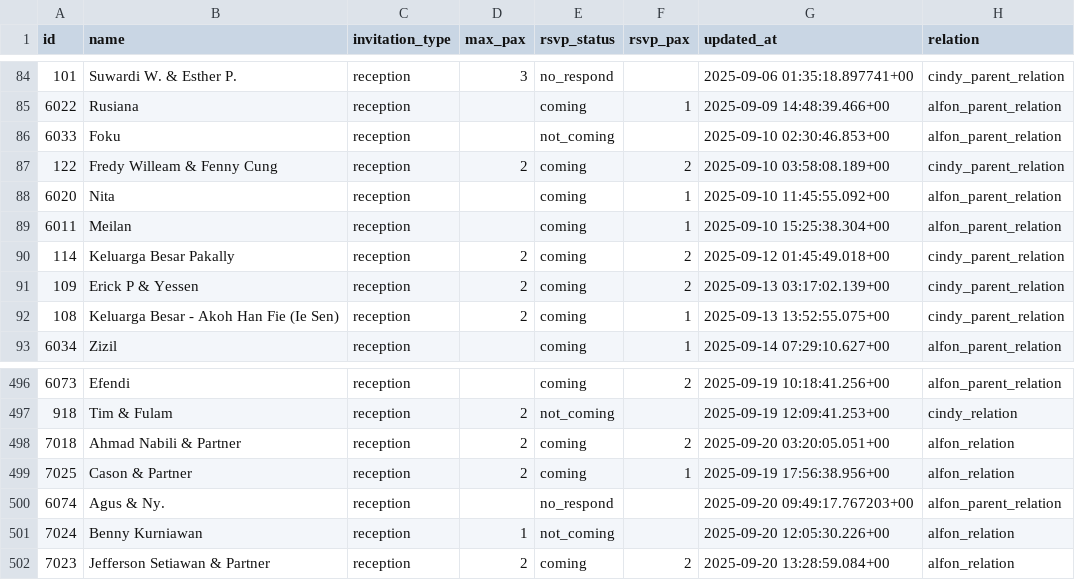
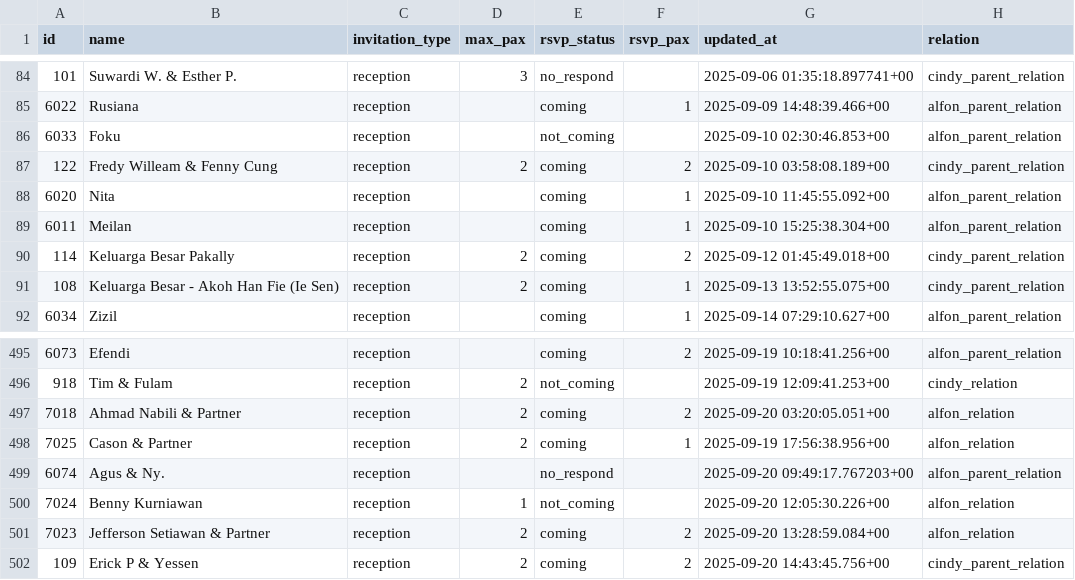
Before and after one commit to alfonski/wed-guest-helper, a CSV file: guest_rows.csv, drawn as a sheet; only a part is shown, gaps mark what is left out.

```diff
--- a/guest_rows.csv
+++ b/guest_rows.csv
@@ -90,3 +90,2 @@ id,name,invitation_type,max_pax,rsvp_status,rsvp_pax,updated_at,relation
 114,"Keluarga Besar Pakally",reception,2,coming,2,"2025-09-12 01:45:49.018+00",cindy_parent_relation
-109,"Erick P & Yessen",reception,2,coming,2,"2025-09-13 03:17:02.139+00",cindy_parent_relation
 108,"Keluarga Besar - Akoh Han Fie (Ie Sen)",reception,2,coming,1,"2025-09-13 13:52:55.075+00",cindy_parent_relation
@@ -502 +501,2 @@ id,name,invitation_type,max_pax,rsvp_status,rsvp_pax,updated_at,relation
 7023,"Jefferson Setiawan & Partner",reception,2,coming,2,"2025-09-20 13:28:59.084+00",alfon_relation
+109,"Erick P & Yessen",reception,2,coming,2,"2025-09-20 14:43:45.756+00",cindy_parent_relation
```
